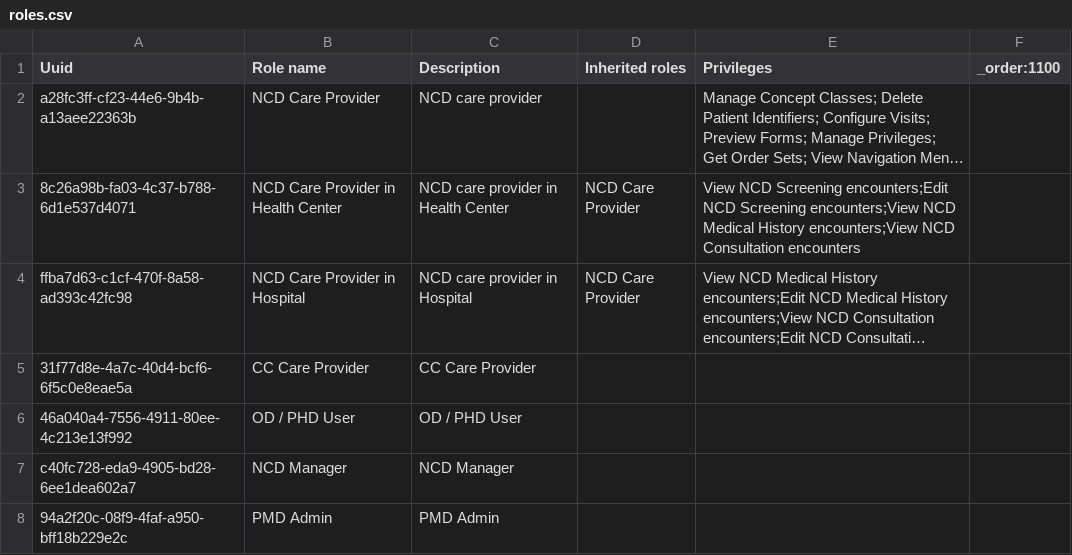
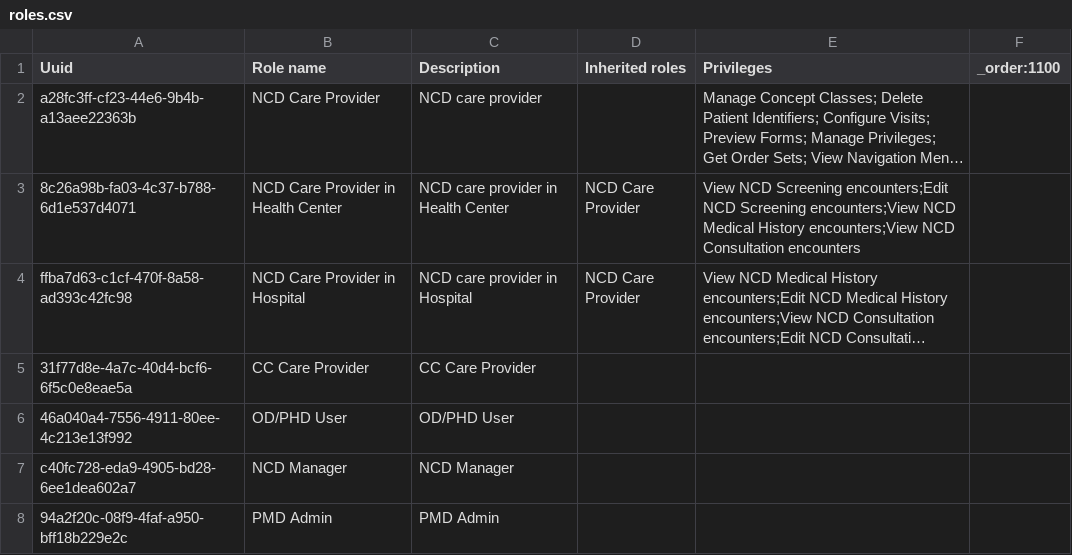
Before and after one commit to mekomsolutions/ozone-distro-cambodia, a CSV file: configs/openmrs_config/roles/roles.csv, drawn as a sheet; long unchanged cells end in …; the diff names each change by its address in the sheet, - before the commit and + after, or states it on an @@ line.

Commit message:
Adjust role name

```diff
--- a/configs/openmrs_config/roles/roles.csv
+++ b/configs/openmrs_config/roles/roles.csv
-B6 (Role name): OD / PHD User
+B6 (Role name): OD/PHD User
-C6 (Description): OD / PHD User
+C6 (Description): OD/PHD User
```
